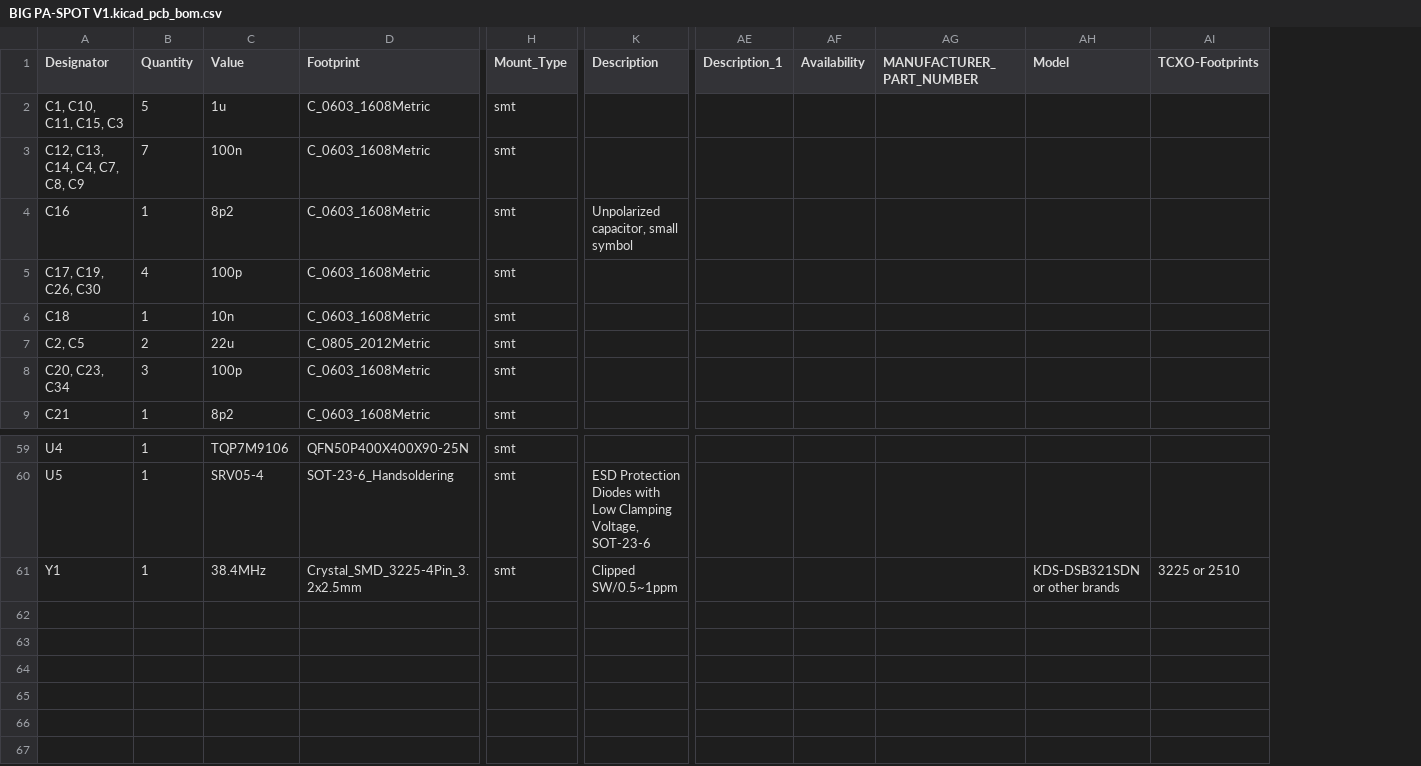
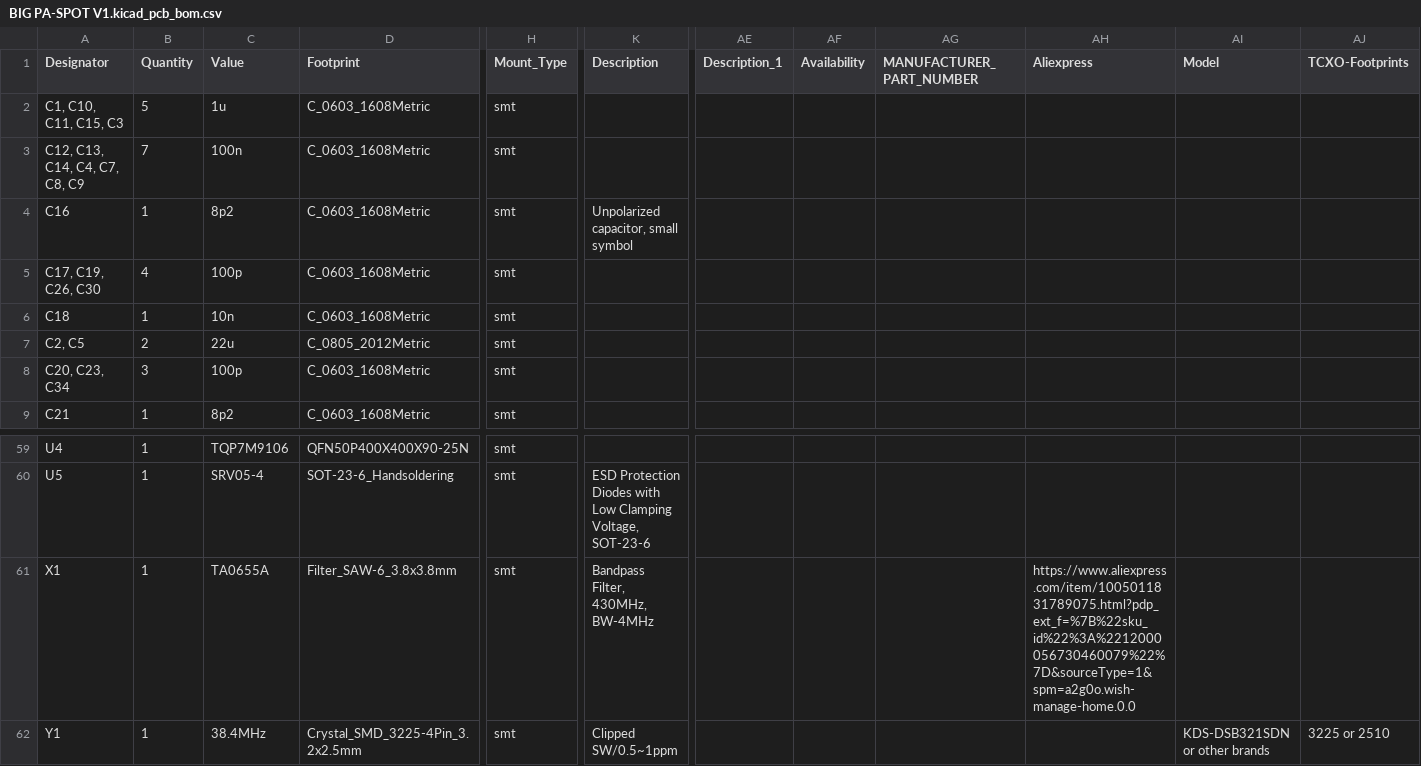
Before and after one commit to labdvm/BIG-PA-SPOT-SX1255-HAT, a CSV file: Gerber and BOM/BIG PA-SPOT V1.kicad_pcb_bom.csv, drawn as a sheet; only a part is shown, gaps mark what is left out; rows hold the shown columns only; the diff names each change by its address in the sheet, - before the commit and + after, or states it on an @@ line.

```diff
--- a/Gerber and BOM/BIG PA-SPOT V1.kicad_pcb_bom.csv
+++ b/Gerber and BOM/BIG PA-SPOT V1.kicad_pcb_bom.csv
+column AH (Aliexpress), empty
+row 61: X1 | 1 | TA0655A | Filter_SAW-6_3.8x3.8mm | smt | Bandpass Filter, 430MHz, BW-4MHz |  |  |  | https://www.aliexpress.com/item/1005011831789075.html?pdp_ext_f=%7B%22sku_id%22%3A%2212000056730460079%22%7D&sourceType=1&spm=a2g0o.wish-manage-home.0.0
```
Also changed, not shown: 2 other files.
